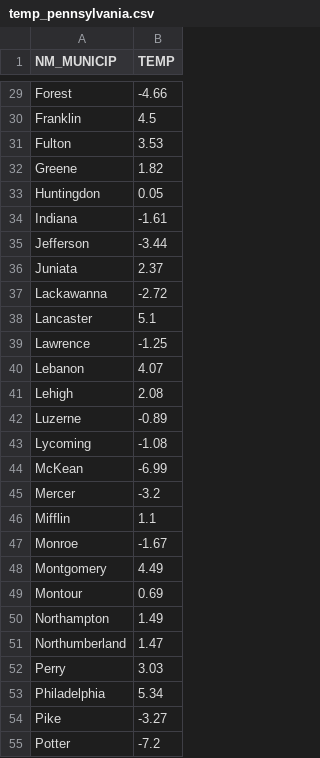
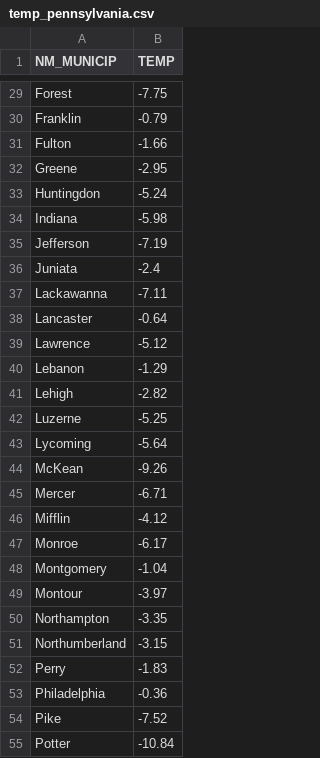
Before and after one commit to Tam-Leal/Local-Weather, a CSV file: temp_pennsylvania.csv, drawn as a sheet; only a part is shown, gaps mark what is left out; the diff covers the shown part only; the diff names each change by its address in the sheet, - before the commit and + after, or states it on an @@ line.

```diff
--- a/temp_pennsylvania.csv
+++ b/temp_pennsylvania.csv
-B29 (TEMP): -4.66
+B29 (TEMP): -7.75
-B30 (TEMP): 4.5
+B30 (TEMP): -0.79
-B31 (TEMP): 3.53
+B31 (TEMP): -1.66
-B32 (TEMP): 1.82
+B32 (TEMP): -2.95
-B33 (TEMP): 0.05
+B33 (TEMP): -5.24
-B34 (TEMP): -1.61
+B34 (TEMP): -5.98
-B35 (TEMP): -3.44
+B35 (TEMP): -7.19
-B36 (TEMP): 2.37
+B36 (TEMP): -2.4
-B37 (TEMP): -2.72
+B37 (TEMP): -7.11
-B38 (TEMP): 5.1
+B38 (TEMP): -0.64
-B39 (TEMP): -1.25
+B39 (TEMP): -5.12
-B40 (TEMP): 4.07
+B40 (TEMP): -1.29
-B41 (TEMP): 2.08
+B41 (TEMP): -2.82
-B42 (TEMP): -0.89
+B42 (TEMP): -5.25
-B43 (TEMP): -1.08
+B43 (TEMP): -5.64
-B44 (TEMP): -6.99
+B44 (TEMP): -9.26
-B45 (TEMP): -3.2
+B45 (TEMP): -6.71
-B46 (TEMP): 1.1
+B46 (TEMP): -4.12
-B47 (TEMP): -1.67
+B47 (TEMP): -6.17
-B48 (TEMP): 4.49
+B48 (TEMP): -1.04
-B49 (TEMP): 0.69
+B49 (TEMP): -3.97
-B50 (TEMP): 1.49
+B50 (TEMP): -3.35
-B51 (TEMP): 1.47
+B51 (TEMP): -3.15
-B52 (TEMP): 3.03
+B52 (TEMP): -1.83
-B53 (TEMP): 5.34
+B53 (TEMP): -0.36
-B54 (TEMP): -3.27
+B54 (TEMP): -7.52
-B55 (TEMP): -7.2
+B55 (TEMP): -10.84
```
Also changed, not shown: 41 edited cells elsewhere in this file, 19 other files.
